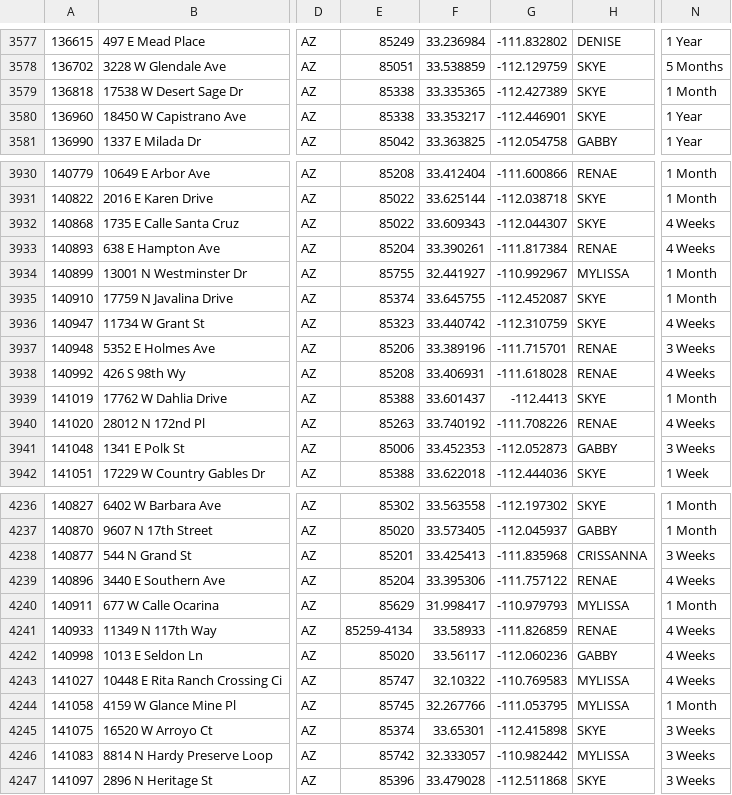
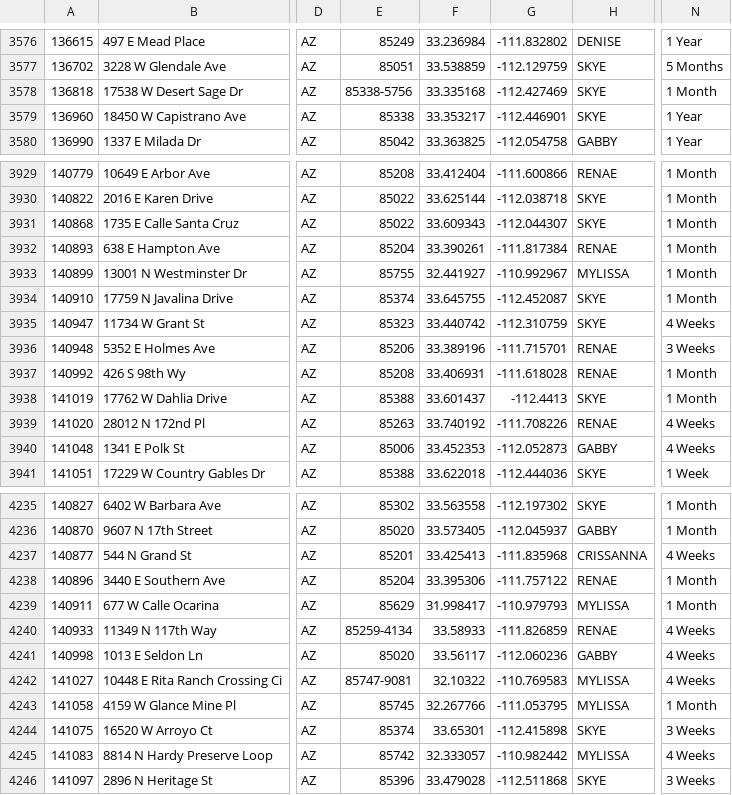
Before and after one commit to RjHuffaker/RjHuffaker.github.io, a CSV file: residential.csv, drawn as a sheet; only a part is shown, gaps mark what is left out; addresses are those after the commit; the diff covers the shown part only; the diff names each change by its address in the sheet, - before the commit and + after, or states it on an @@ line.

```diff
--- a/residential.csv
+++ b/residential.csv
-E3578: 85338
+E3578: 85338-5756
-F3578: 33.335365
+F3578: 33.335168
-G3578: -112.427389
+G3578: -112.427469
-N3931:N3932: 4 Weeks
+N3931:N3932: 1 Month
-N3937: 4 Weeks
+N3937: 1 Month
-N3940: 3 Weeks
+N3940: 4 Weeks
-N4237: 3 Weeks
+N4237: 4 Weeks
-N4238: 4 Weeks
+N4238: 1 Month
-E4242: 85747
+E4242: 85747-9081
-N4245: 3 Weeks
+N4245: 4 Weeks
```
Also changed, not shown: 1 removed row and 111 edited cells elsewhere in this file.
